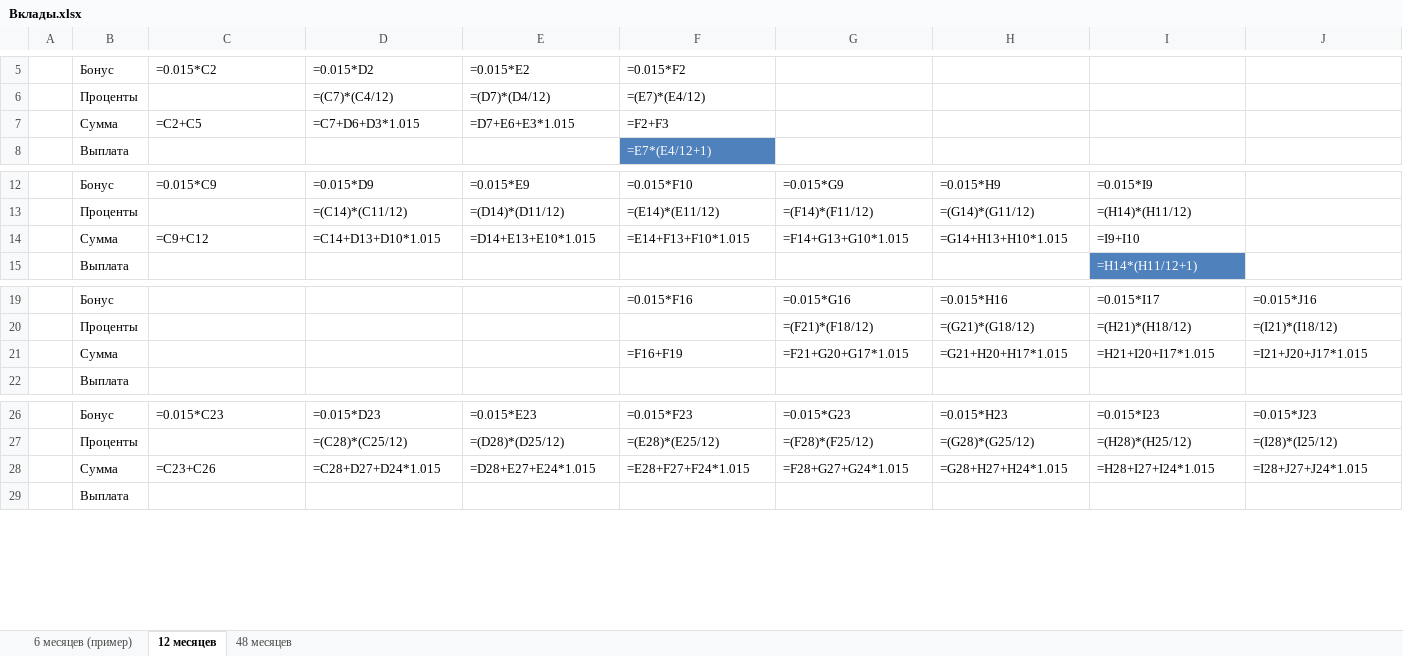
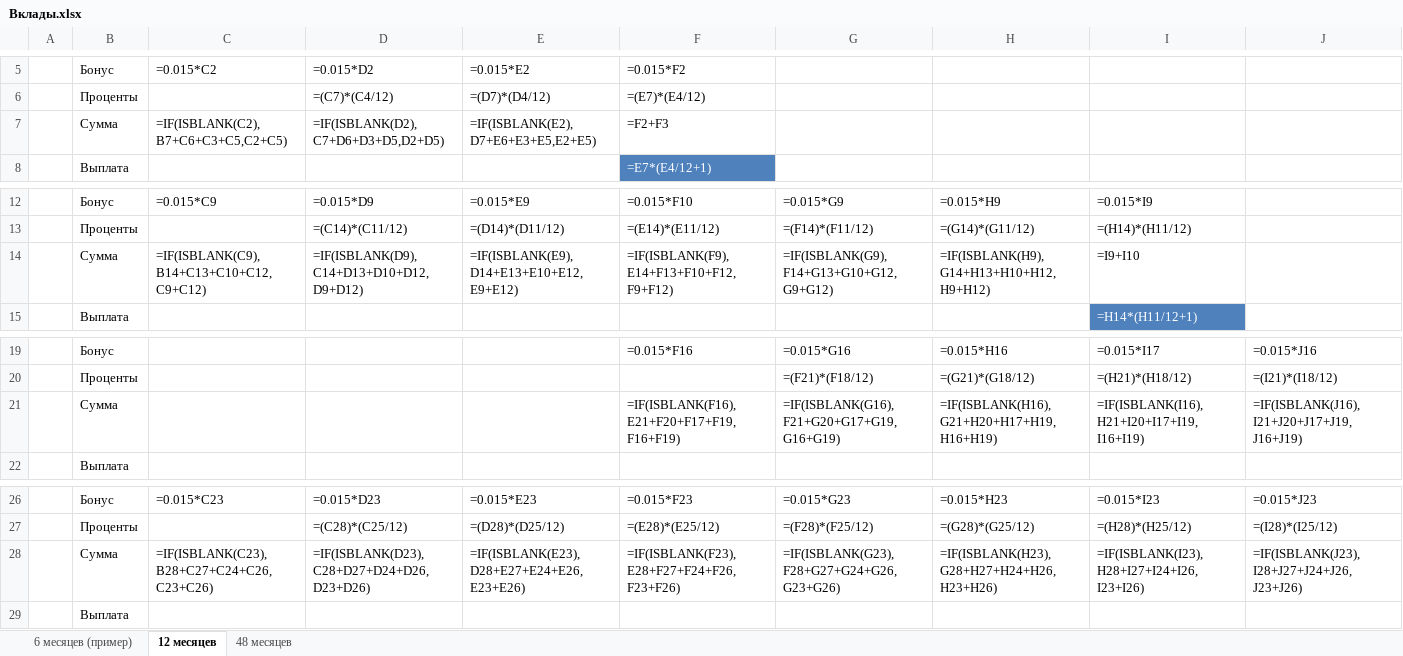
Before and after one commit to EgorGH/study, an Excel workbook: Olymp/Moscow/2014/answers/E/Вклады.xlsx, sheet 12 месяцев, drawn as a sheet; only a part is shown, gaps mark what is left out; values as stored, in another font and other column widths than the file's, no borders; formulas are shown in place of their values; removed rows and columns are numbered as before the commit, all else as after; rows hold the shown columns only; the diff names each change by its address in the sheet, - before the commit and + after, or states it on an @@ line.

Commit message:
moscow-2014-E

```diff
--- a/Olymp/Moscow/2014/answers/E/Вклады.xlsx (sheet 12 месяцев)
+++ b/Olymp/Moscow/2014/answers/E/Вклады.xlsx (sheet 12 месяцев)
-row 7:  | Сумма | =C2+C5 | =C7+D6+D3*1.015 | =D7+E6+E3*1.015 | =F2+F3
+row 7:  | Сумма | =IF(ISBLANK(C2),B7+C6+C3+C5,C2+C5) | =IF(ISBLANK(D2),C7+D6+D3+D5,D2+D5) | =IF(ISBLANK(E2),D7+E6+E3+E5,E2+E5) | =F2+F3
-row 14:  | Сумма | =C9+C12 | =C14+D13+D10*1.015 | =D14+E13+E10*1.015 | =E14+F13+F10*1.015 | =F14+G13+G10*1.015 | =G14+H13+H10*1.015 | =I9+I10
+row 14:  | Сумма | =IF(ISBLANK(C9),B14+C13+C10+C12,C9+C12) | =IF(ISBLANK(D9),C14+D13+D10+D12,D9+D12) | =IF(ISBLANK(E9),D14+E13+E10+E12,E9+E12) | =IF(ISBLANK(F9),E14+F13+F10+F12,F9+F12) | =IF(ISBLANK(G9),F14+G13+G10+G12,G9+G12) | =IF(ISBLANK(H9),G14+H13+H10+H12,H9+H12) | =I9+I10
-row 21:  | Сумма |  |  |  | =F16+F19 | =F21+G20+G17*1.015 | =G21+H20+H17*1.015 | =H21+I20+I17*1.015 | =I21+J20+J17*1.015
+row 21:  | Сумма |  |  |  | =IF(ISBLANK(F16),E21+F20+F17+F19,F16+F19) | =IF(ISBLANK(G16),F21+G20+G17+G19,G16+G19) | =IF(ISBLANK(H16),G21+H20+H17+H19,H16+H19) | =IF(ISBLANK(I16),H21+I20+I17+I19,I16+I19) | =IF(ISBLANK(J16),I21+J20+J17+J19,J16+J19)
-row 28:  | Сумма | =C23+C26 | =C28+D27+D24*1.015 | =D28+E27+E24*1.015 | =E28+F27+F24*1.015 | =F28+G27+G24*1.015 | =G28+H27+H24*1.015 | =H28+I27+I24*1.015 | =I28+J27+J24*1.015
+row 28:  | Сумма | =IF(ISBLANK(C23),B28+C27+C24+C26,C23+C26) | =IF(ISBLANK(D23),C28+D27+D24+D26,D23+D26) | =IF(ISBLANK(E23),D28+E27+E24+E26,E23+E26) | =IF(ISBLANK(F23),E28+F27+F24+F26,F23+F26) | =IF(ISBLANK(G23),F28+G27+G24+G26,G23+G26) | =IF(ISBLANK(H23),G28+H27+H24+H26,H23+H26) | =IF(ISBLANK(I23),H28+I27+I24+I26,I23+I26) | =IF(ISBLANK(J23),I28+J27+J24+J26,J23+J26)
```
Also changed, not shown: sheet 48 месяцев, sheet 6 месяцев (пример), 3 other files.
